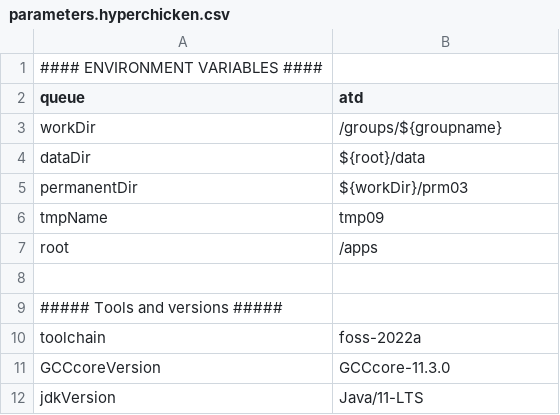
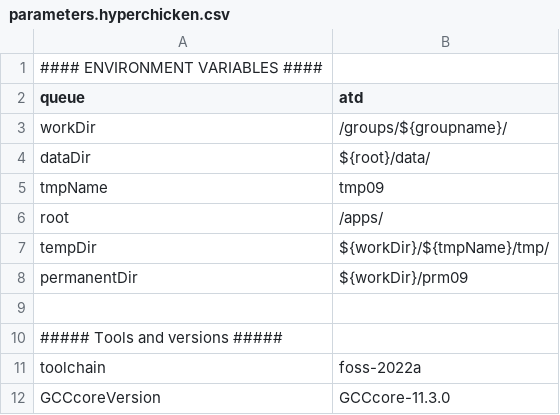
Before and after one commit to Gerbenvandervries/NGS_RNA, a CSV file: parameters.hyperchicken.csv, drawn as a sheet; only a part is shown; the shorter side is filled out with more unchanged rows.

```diff
--- a/parameters.hyperchicken.csv
+++ b/parameters.hyperchicken.csv
@@ -2,7 +2,8 @@
 queue,atd
-workDir,/groups/${groupname}
-dataDir,${root}/data
-permanentDir,${workDir}/prm03
+workDir,/groups/${groupname}/
+dataDir,${root}/data/
 tmpName,tmp09
-root,/apps
+root,/apps/
+tempDir,${workDir}/${tmpName}/tmp/
+permanentDir,${workDir}/prm09
 
```
